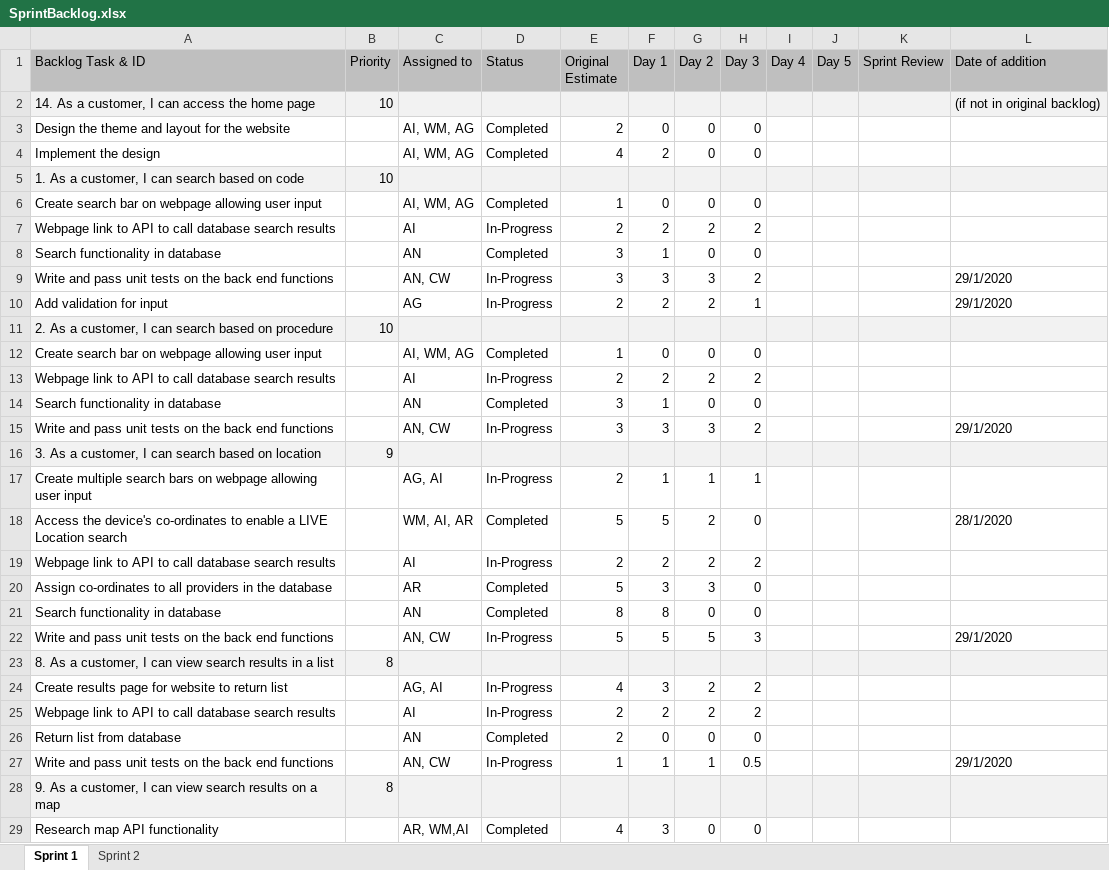
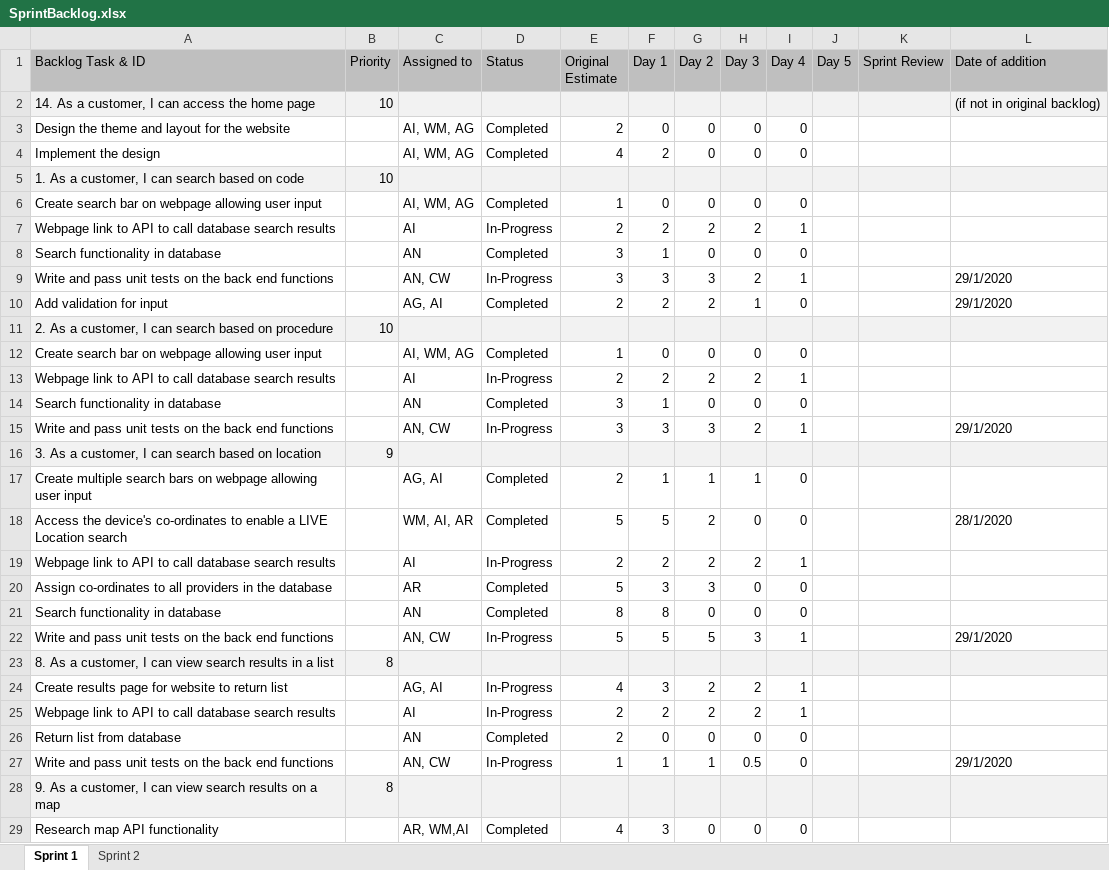
Before and after one commit to Watsakasaurus/Agile-Software-Development, an Excel workbook: Sprint 1 Documentation/SprintBacklog.xlsx, sheet Sprint 1, drawn as a sheet; only a part is shown; values as stored, in another font and other column widths than the file's, no borders; the diff covers the shown part only; the diff names each change by its address in the sheet, - before the commit and + after, or states it on an @@ line.

Commit message:
end of day 4 sprint backlog update

```diff
--- a/Sprint 1 Documentation/SprintBacklog.xlsx (sheet Sprint 1)
+++ b/Sprint 1 Documentation/SprintBacklog.xlsx (sheet Sprint 1)
-I3:I4 (Day 4): (empty)
+I3:I4 (Day 4): 0
-I6 (Day 4): (empty)
+I6 (Day 4): 0
-I7 (Day 4): (empty)
+I7 (Day 4): 1
-I8 (Day 4): (empty)
+I8 (Day 4): 0
-I9 (Day 4): (empty)
+I9 (Day 4): 1
-C10 (Assigned to): AG
+C10 (Assigned to): AG, AI
-D10 (Status): In-Progress
+D10 (Status): Completed
-I10 (Day 4): (empty)
+I10 (Day 4): 0
-I12 (Day 4): (empty)
+I12 (Day 4): 0
-I13 (Day 4): (empty)
+I13 (Day 4): 1
-I14 (Day 4): (empty)
+I14 (Day 4): 0
-I15 (Day 4): (empty)
+I15 (Day 4): 1
-D17 (Status): In-Progress
+D17 (Status): Completed
-I17:I18 (Day 4): (empty)
+I17:I18 (Day 4): 0
-I19 (Day 4): (empty)
+I19 (Day 4): 1
-I20:I21 (Day 4): (empty)
+I20:I21 (Day 4): 0
-I22 (Day 4): (empty)
+I22 (Day 4): 1
-I24:I25 (Day 4): (empty)
+I24:I25 (Day 4): 1
-I26:I27 (Day 4): (empty)
+I26:I27 (Day 4): 0
-I29 (Day 4): (empty)
+I29 (Day 4): 0
```
Also changed, not shown: 34 edited cells elsewhere in this sheet.
